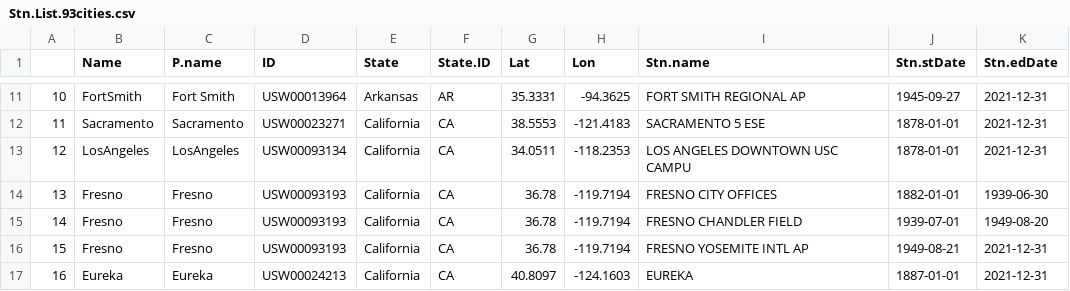
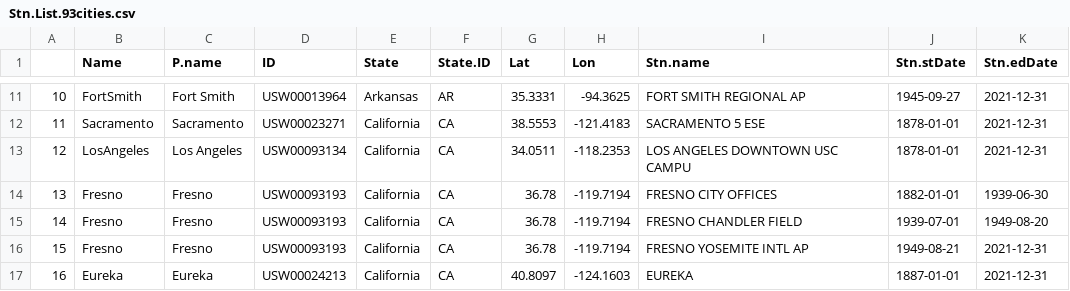
Before and after one commit to yuchuan-lai/Plot_ARIMA.fcast, a CSV file: Data/Stn.List.93cities.csv, drawn as a sheet; only a part is shown, gaps mark what is left out.

Commit message:
Add files via upload

```diff
--- a/Data/Stn.List.93cities.csv
+++ b/Data/Stn.List.93cities.csv
@@ -12,3 +12,3 @@
 "11","Sacramento","Sacramento","USW00023271","California","CA",38.5553,-121.4183,"SACRAMENTO 5 ESE","1878-01-01","2021-12-31"
-"12","LosAngeles","LosAngeles","USW00093134","California","CA",34.0511,-118.2353,"LOS ANGELES DOWNTOWN USC CAMPU","1878-01-01","2021-12-31"
+"12","LosAngeles","Los Angeles","USW00093134","California","CA",34.0511,-118.2353,"LOS ANGELES DOWNTOWN USC CAMPU","1878-01-01","2021-12-31"
 "13","Fresno","Fresno","USW00093193","California","CA",36.78,-119.7194,"FRESNO CITY OFFICES","1882-01-01","1939-06-30"
```
